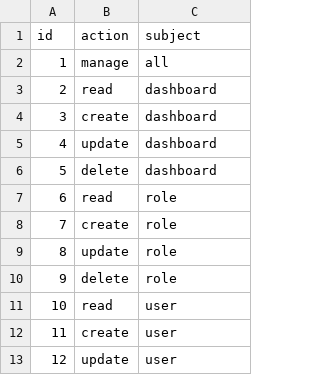
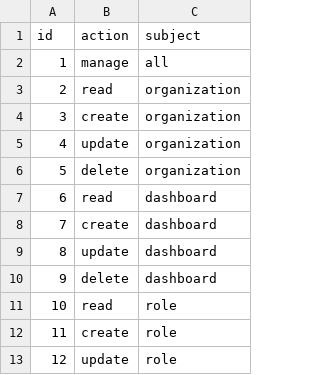
Before and after one commit to dylan751/ramen, a CSV file: src/db/seeds/permissions.csv, drawn as a sheet; only a part is shown; the shorter side is filled out with more unchanged rows; addresses are those after the commit; the diff names each change by its address in the sheet, - before the commit and + after, or states it on an @@ line.

Commit message:
chore: update permissions seed

```diff
--- a/src/db/seeds/permissions.csv
+++ b/src/db/seeds/permissions.csv
+row 3: 2 | read | organization
+row 4: 3 | create | organization
+row 5: 4 | update | organization
+row 6: 5 | delete | organization
@@ column A (id) renumbered from row 7 down @@
```
Also changed, not shown: 1 other file.
